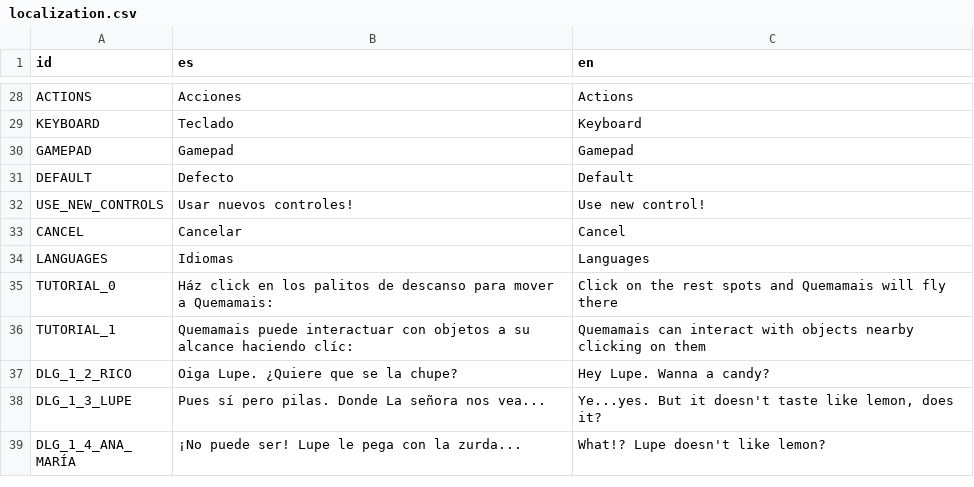
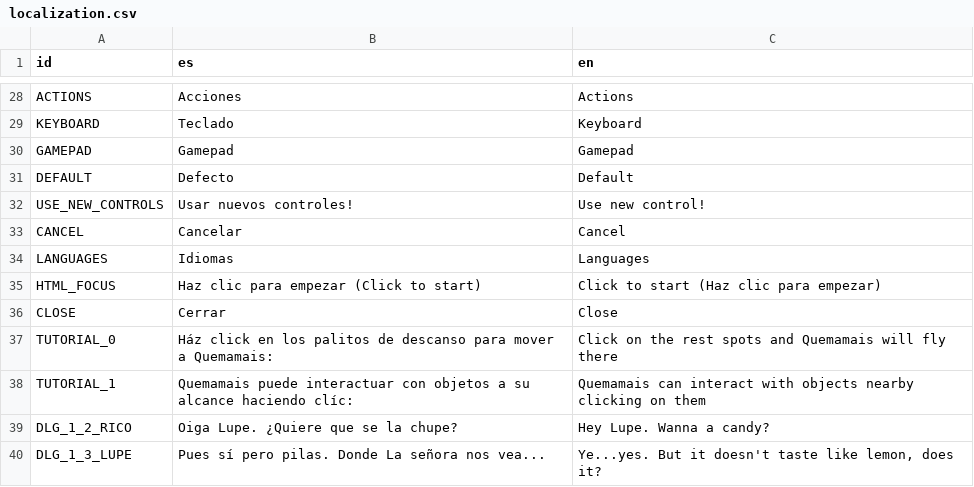
Before and after one commit to Perro-Viejo/ElPajaroQuemamais, a CSV file: assets/localization/localization.csv, drawn as a sheet; only a part is shown, gaps mark what is left out; the shorter side is filled out with more unchanged rows; the diff names each change by its address in the sheet, - before the commit and + after, or states it on an @@ line.

Commit message:
Updated assets in options menus to match the game aesthetics.
Added localization keys for options menu close buttons and the HTML5 focus button.
In HTML5 mode the main menu animation doesn't starts until the player clicks the focus button.
---- Ready to work on updating Episode 2 flow ----

```diff
--- a/assets/localization/localization.csv
+++ b/assets/localization/localization.csv
+row 35: HTML_FOCUS | Haz clic para empezar (Click to start) | Click to start (Haz clic para empezar)
+row 36: CLOSE | Cerrar | Close
```
Also changed, not shown: 33 other files.
